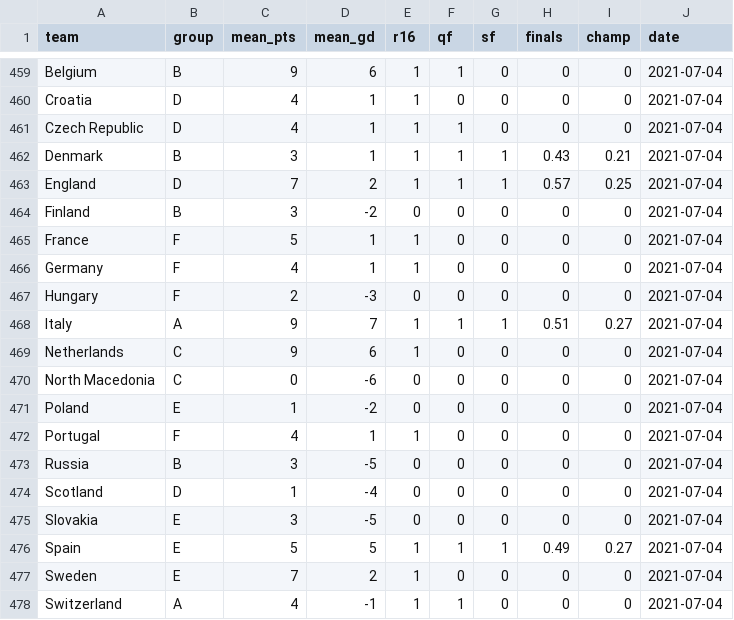
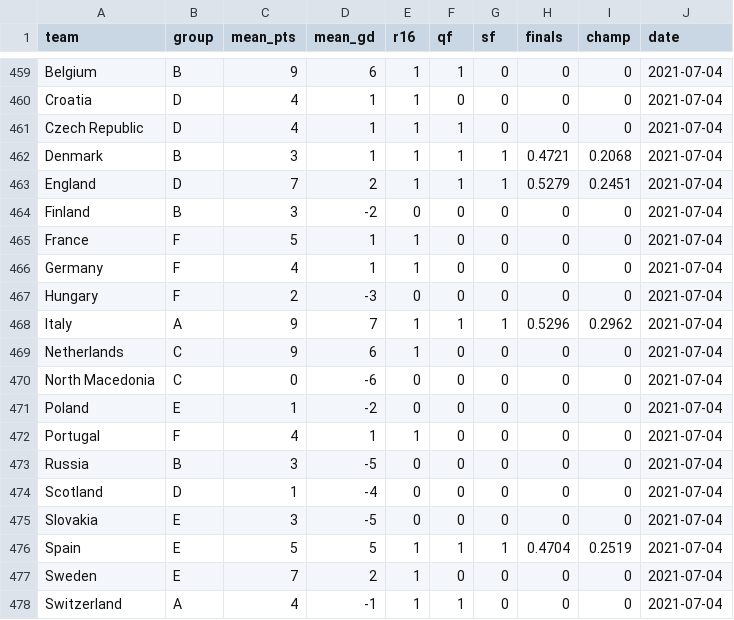
Before and after one commit to lbenz730/euro_cup_2021, a CSV file: predictions/history.csv, drawn as a sheet; only a part is shown, gaps mark what is left out.

```diff
--- a/predictions/history.csv
+++ b/predictions/history.csv
@@ -461,4 +461,4 @@ Croatia,D,4,1,1,0,0,0,0,2021-07-04
 Czech Republic,D,4,1,1,1,0,0,0,2021-07-04
-Denmark,B,3,1,1,1,1,0.43,0.21,2021-07-04
-England,D,7,2,1,1,1,0.57,0.25,2021-07-04
+Denmark,B,3,1,1,1,1,0.4721,0.2068,2021-07-04
+England,D,7,2,1,1,1,0.5279,0.2451,2021-07-04
 Finland,B,3,-2,0,0,0,0,0,2021-07-04
@@ -467,3 +467,3 @@ Germany,F,4,1,1,0,0,0,0,2021-07-04
 Hungary,F,2,-3,0,0,0,0,0,2021-07-04
-Italy,A,9,7,1,1,1,0.51,0.27,2021-07-04
+Italy,A,9,7,1,1,1,0.5296,0.2962,2021-07-04
 Netherlands,C,9,6,1,0,0,0,0,2021-07-04
@@ -475,3 +475,3 @@ Scotland,D,1,-4,0,0,0,0,0,2021-07-04
 Slovakia,E,3,-5,0,0,0,0,0,2021-07-04
-Spain,E,5,5,1,1,1,0.49,0.27,2021-07-04
+Spain,E,5,5,1,1,1,0.4704,0.2519,2021-07-04
 Sweden,E,7,2,1,0,0,0,0,2021-07-04
```
Also changed, not shown: predictions/sim_results.csv, 12 other files.
